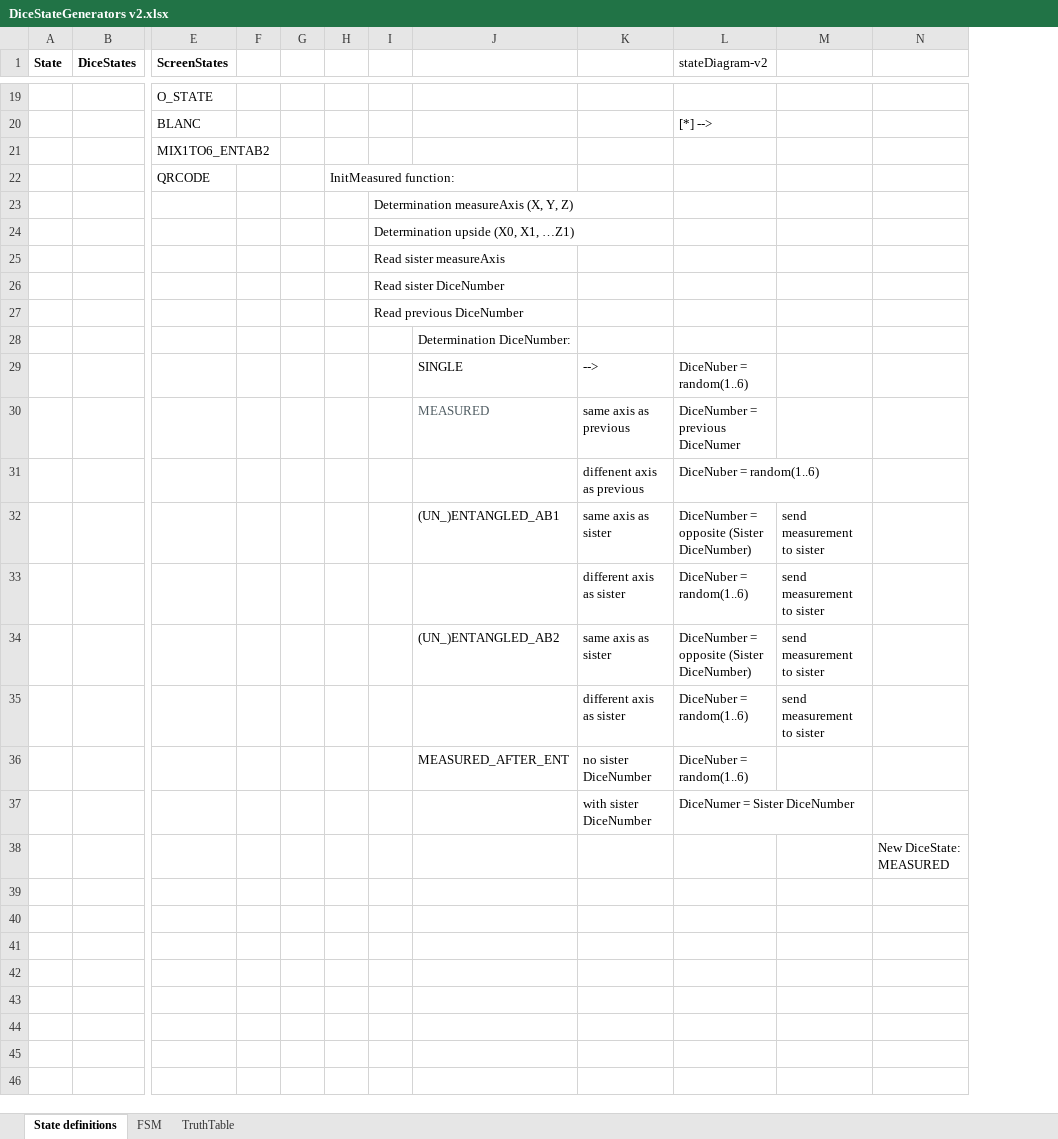
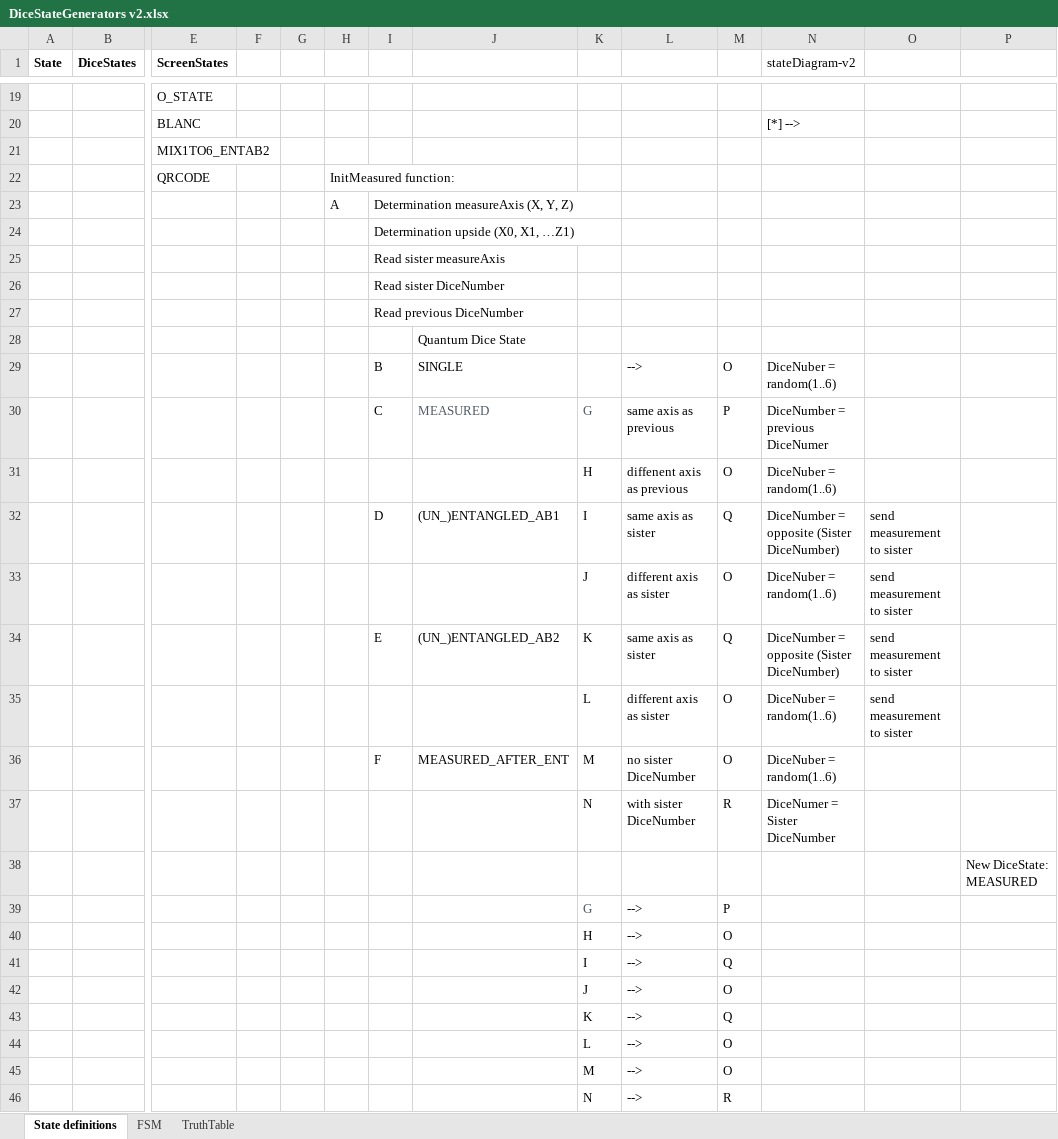
Before and after one commit to qlab-utwente/Quantum-Dice-by-UTwente, an Excel workbook: Arduino/DiceStateGenerators v2.xlsx, sheet State definitions, drawn as a sheet; only a part is shown, gaps mark what is left out; values as stored, in another font and other column widths than the file's, no borders; rows hold the shown columns only; the diff names each change by its address in the sheet, - before the commit and + after, or states it on an @@ line.

```diff
--- a/Arduino/DiceStateGenerators v2.xlsx (sheet State definitions)
+++ b/Arduino/DiceStateGenerators v2.xlsx (sheet State definitions)
+column K, rows 30-37: G | H | I | J | K | L | M | N
+column M, rows 29-37: O | P | O | Q | O | Q | O | O | R
-H23: (empty)
+H23: A
-J28: Determination DiceNumber:
+J28: Quantum Dice State
-I29: (empty)
+I29: B
-I30: (empty)
+I30: C
-I32: (empty)
+I32: D
-I34: (empty)
+I34: E
-I36: (empty)
+I36: F
+row 39:  |  |  |  |  |  |  |  | G | --> | P
+row 40:  |  |  |  |  |  |  |  | H | --> | O
+row 41:  |  |  |  |  |  |  |  | I | --> | Q
+row 42:  |  |  |  |  |  |  |  | J | --> | O
+row 43:  |  |  |  |  |  |  |  | K | --> | Q
+row 44:  |  |  |  |  |  |  |  | L | --> | O
+row 45:  |  |  |  |  |  |  |  | M | --> | O
+row 46:  |  |  |  |  |  |  |  | N | --> | R
```
Also changed, not shown: formulas that keep their value, 1 other file.
